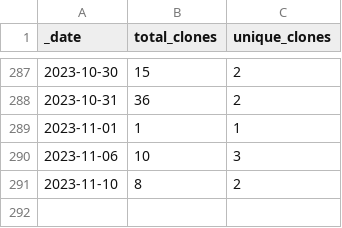
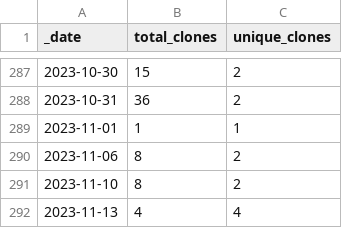
Before and after one commit to ActivitySpaceProject/space_mapper, a CSV file: traffic/clones.csv, drawn as a sheet; only a part is shown, gaps mark what is left out.

Commit message:
GitHub traffic (Automated)

```diff
--- a/traffic/clones.csv
+++ b/traffic/clones.csv
@@ -289,3 +289,4 @@ _date,total_clones,unique_clones
 2023-11-01,1,1
-2023-11-06,10,3
+2023-11-06,8,2
 2023-11-10,8,2
+2023-11-13,4,4
```
Also changed, not shown: 1 other file.
